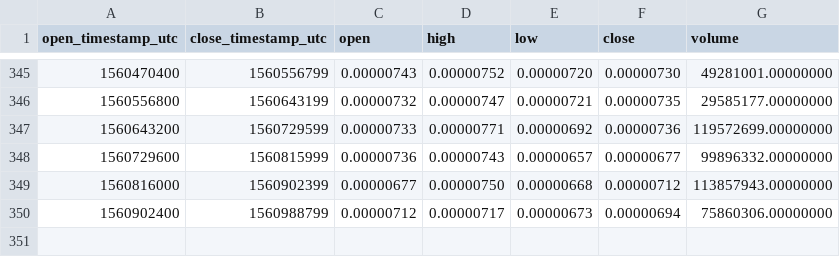
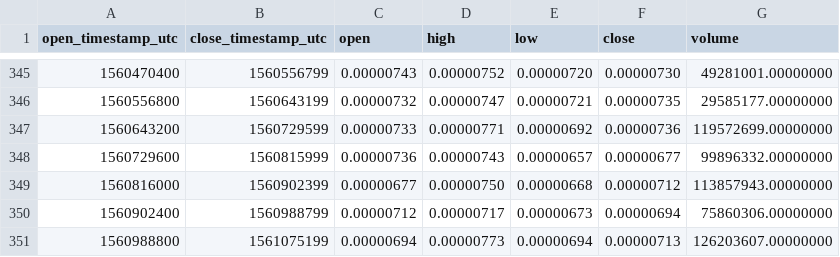
Before and after one commit to cryptobigbro/binance-DENTETH, a CSV file: binance-DENTETH-1d.csv, drawn as a sheet; only a part is shown, gaps mark what is left out.

```diff
--- a/binance-DENTETH-1d.csv
+++ b/binance-DENTETH-1d.csv
@@ -350 +350,2 @@ open_timestamp_utc,close_timestamp_utc,open,high,low,close,volume
 1560902400,1560988799,0.00000712,0.00000717,0.00000673,0.00000694,75860306.00000000
+1560988800,1561075199,0.00000694,0.00000773,0.00000694,0.00000713,126203607.00000000
```
Also changed, not shown: binance-DENTETH-1h.csv.
